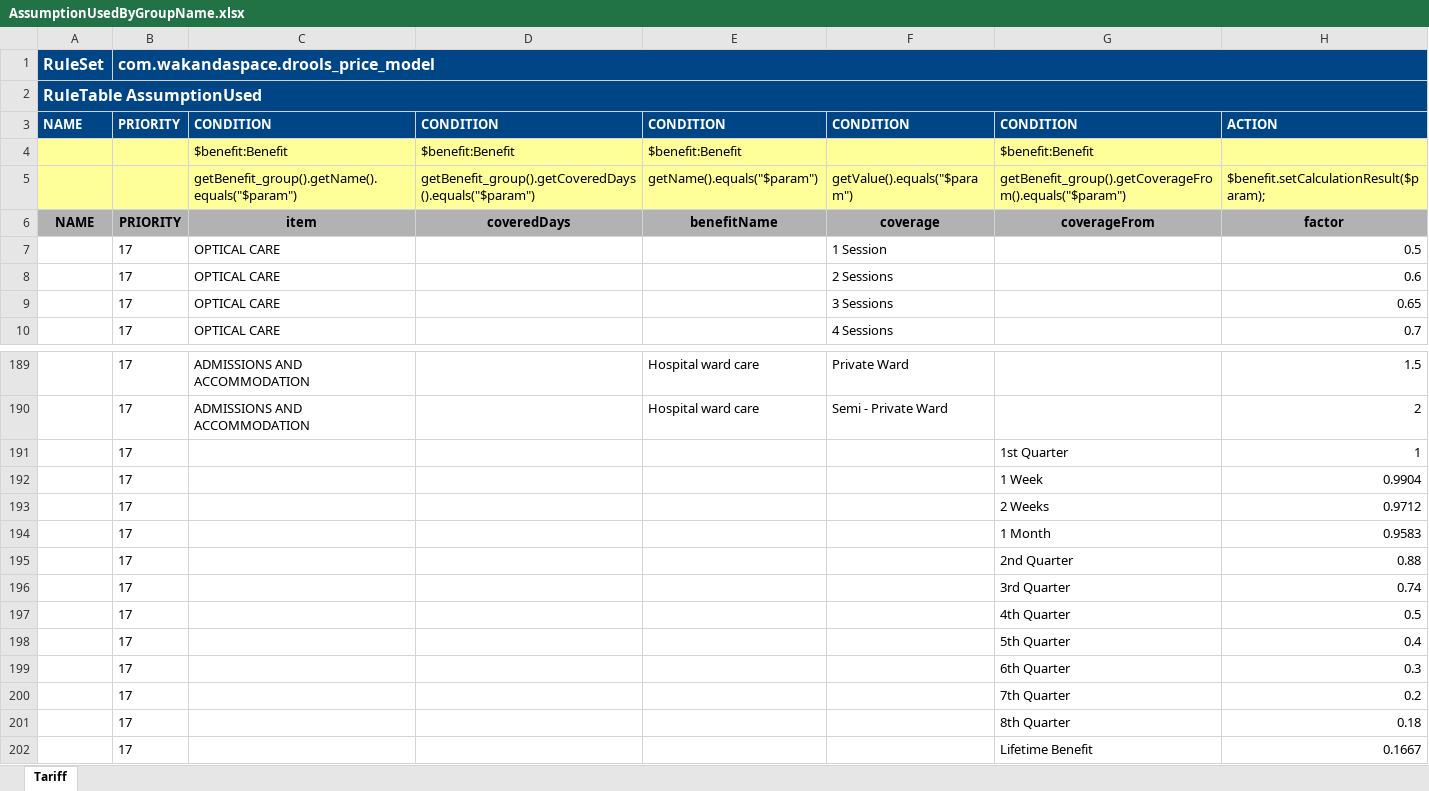
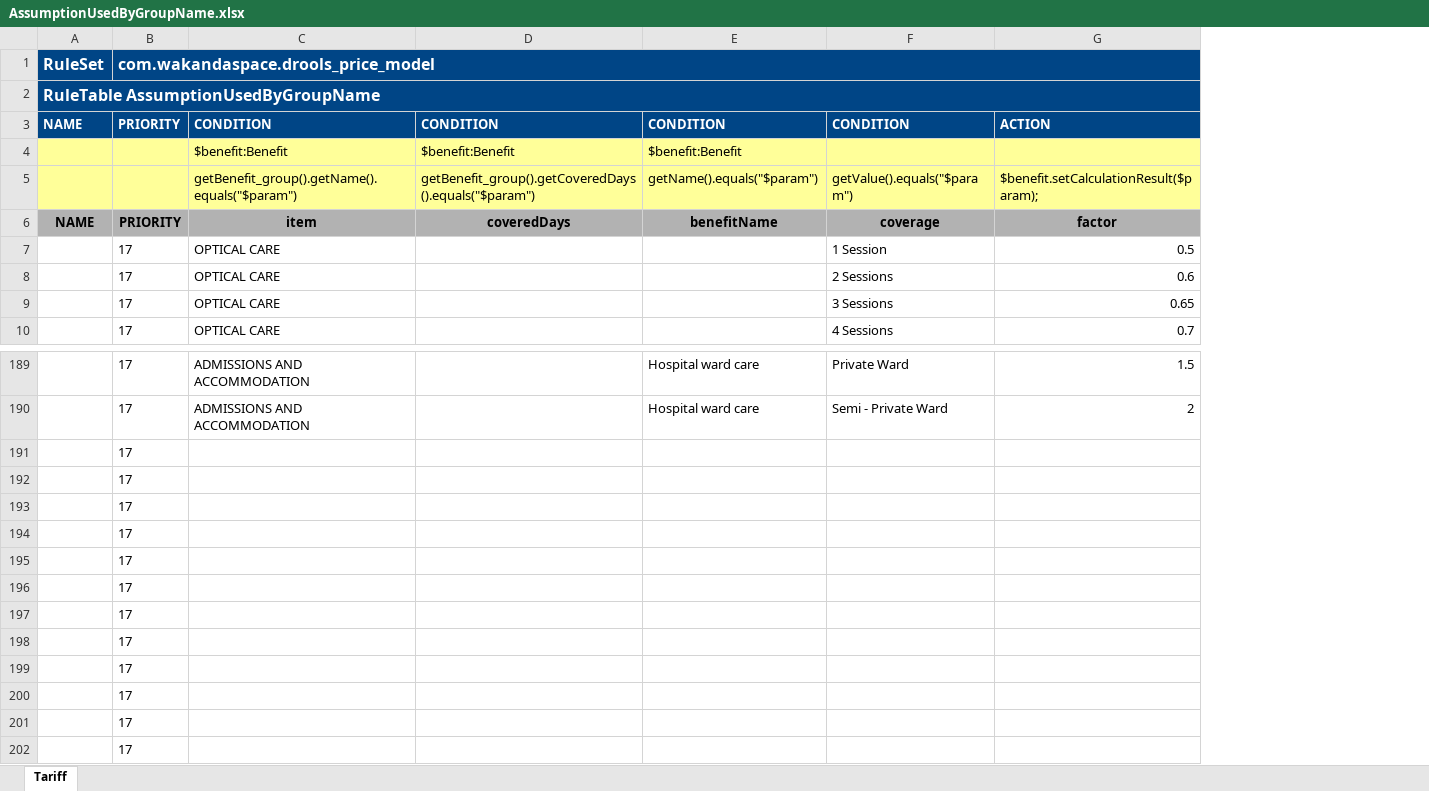
Before and after one commit to Satadl/drools-price-model, an Excel workbook: src/main/resources/com/wakandaspace/drools_price_model/AssumptionUsedByGroupName.xlsx, sheet Tariff, drawn as a sheet; only a part is shown, gaps mark what is left out; values as stored, in another font and other column widths than the file's, no borders; removed rows and columns are numbered as before the commit, all else as after; the diff names each change by its address in the sheet, - before the commit and + after, or states it on an @@ line.

Commit message:
Uploaded 04-May-2021 15:53:56 {/src/main/resources/com/wakandaspace/drools_price_model/AssumptionUsedByGroupName.xlsx}

```diff
--- a/src/main/resources/com/wakandaspace/drools_price_model/AssumptionUsedByGroupName.xlsx (sheet Tariff)
+++ b/src/main/resources/com/wakandaspace/drools_price_model/AssumptionUsedByGroupName.xlsx (sheet Tariff)
-column G, rows 3-6: CONDITION | $benefit:Benefit | getBenefit_group().getCoverageFrom().equals("$param") | coverageFrom; rows 191-202: 1st Quarter | 1 Week | 2 Weeks | 1 Month | 2nd Quarter | 3rd Quarter | 4th Quarter | 5th Quarter | 6th Quarter | 7th Quarter | 8th Quarter | Lifetime Benefit
-A2: RuleTable AssumptionUsed
+A2: RuleTable AssumptionUsedByGroupName
-G191: 1
+G191: (empty)
-G192: 0.9904
+G192: (empty)
-G193: 0.9712
+G193: (empty)
-G194: 0.9583
+G194: (empty)
-G195: 0.88
+G195: (empty)
-G196: 0.74
+G196: (empty)
-G197: 0.5
+G197: (empty)
-G198: 0.4
+G198: (empty)
-G199: 0.3
+G199: (empty)
-G200: 0.2
+G200: (empty)
-G201: 0.18
+G201: (empty)
-G202: 0.1667
+G202: (empty)
```
